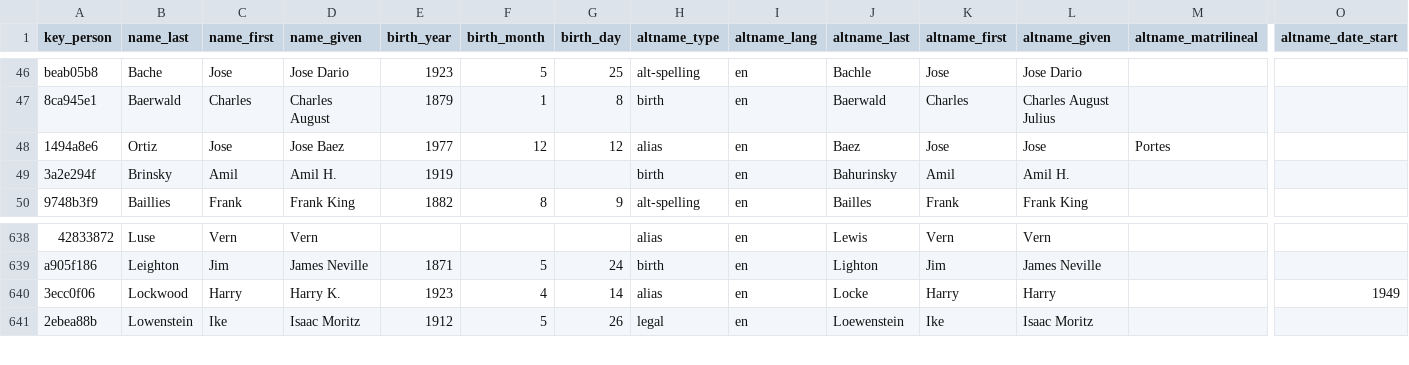
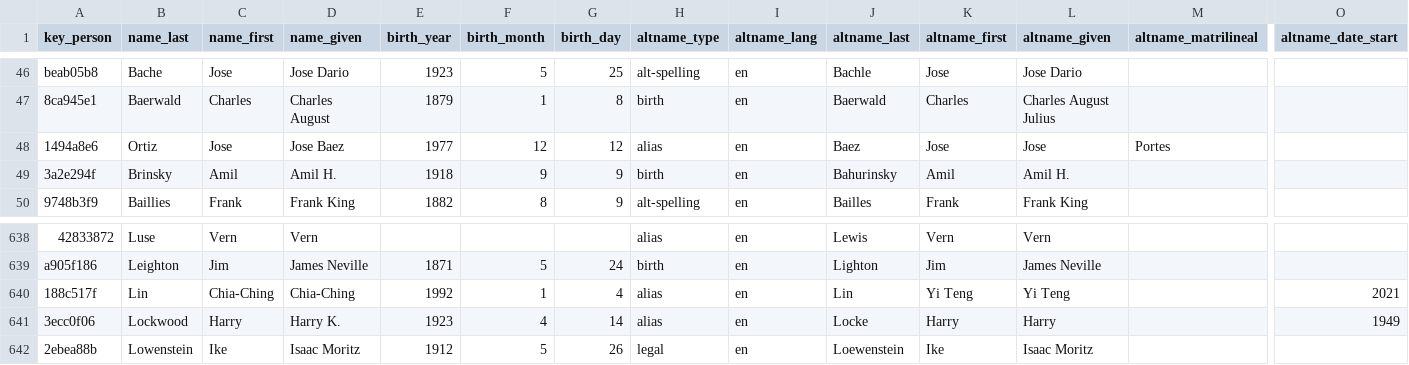
Before and after one commit to chadwickbureau/register, a CSV file: data/names.csv, drawn as a sheet; only a part is shown, gaps mark what is left out; rows hold the shown columns only; the diff names each change by its address in the sheet, - before the commit and + after, or states it on an @@ line.

Commit message:
Update people and names as of 2021-04-25.

```diff
--- a/data/names.csv
+++ b/data/names.csv
-E49 (birth_year): 1919
+E49 (birth_year): 1918
-F49 (birth_month): (empty)
+F49 (birth_month): 9
-G49 (birth_day): (empty)
+G49 (birth_day): 9
+row 640: 188c517f | Lin | Chia-Ching | Chia-Ching | 1992 | 1 | 4 | alias | en | Lin | Yi Teng | Yi Teng |  | 2021
```
